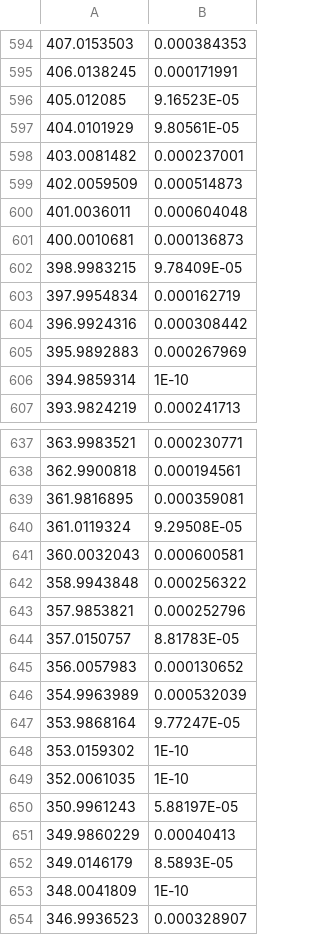
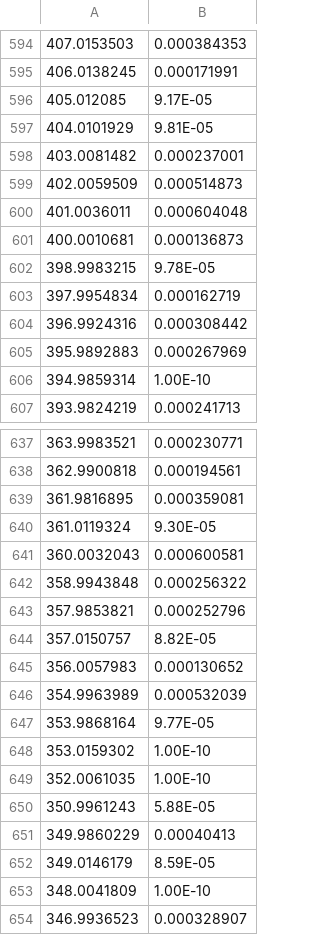
Before and after one commit to akashdasgupta/PL_imaging_analysis, a CSV file: calibration_data/filtcal.csv, drawn as a sheet; only a part is shown, gaps mark what is left out; the diff covers the shown part only.

Commit message:
New calibration for new filter

```diff
--- a/calibration_data/filtcal.csv
+++ b/calibration_data/filtcal.csv
@@ -595,4 +595,4 @@
 406.0138245,0.000171991
-405.012085,9.16523E-05
-404.0101929,9.80561E-05
+405.012085,9.17E-05
+404.0101929,9.81E-05
 403.0081482,0.000237001
@@ -601,3 +601,3 @@
 400.0010681,0.000136873
-398.9983215,9.78409E-05
+398.9983215,9.78E-05
 397.9954834,0.000162719
@@ -605,3 +605,3 @@
 395.9892883,0.000267969
-394.9859314,1E-10
+394.9859314,1.00E-10
 393.9824219,0.000241713
@@ -639,3 +639,3 @@
 361.9816895,0.000359081
-361.0119324,9.29508E-05
+361.0119324,9.30E-05
 360.0032043,0.000600581
@@ -643,12 +643,12 @@
 357.9853821,0.000252796
-357.0150757,8.81783E-05
+357.0150757,8.82E-05
 356.0057983,0.000130652
 354.9963989,0.000532039
-353.9868164,9.77247E-05
-353.0159302,1E-10
-352.0061035,1E-10
-350.9961243,5.88197E-05
+353.9868164,9.77E-05
+353.0159302,1.00E-10
+352.0061035,1.00E-10
+350.9961243,5.88E-05
 349.9860229,0.00040413
-349.0146179,8.5893E-05
-348.0041809,1E-10
+349.0146179,8.59E-05
+348.0041809,1.00E-10
 346.9936523,0.000328907
```
Also changed, not shown: 2 added rows and 35 edited cells elsewhere in this file.
